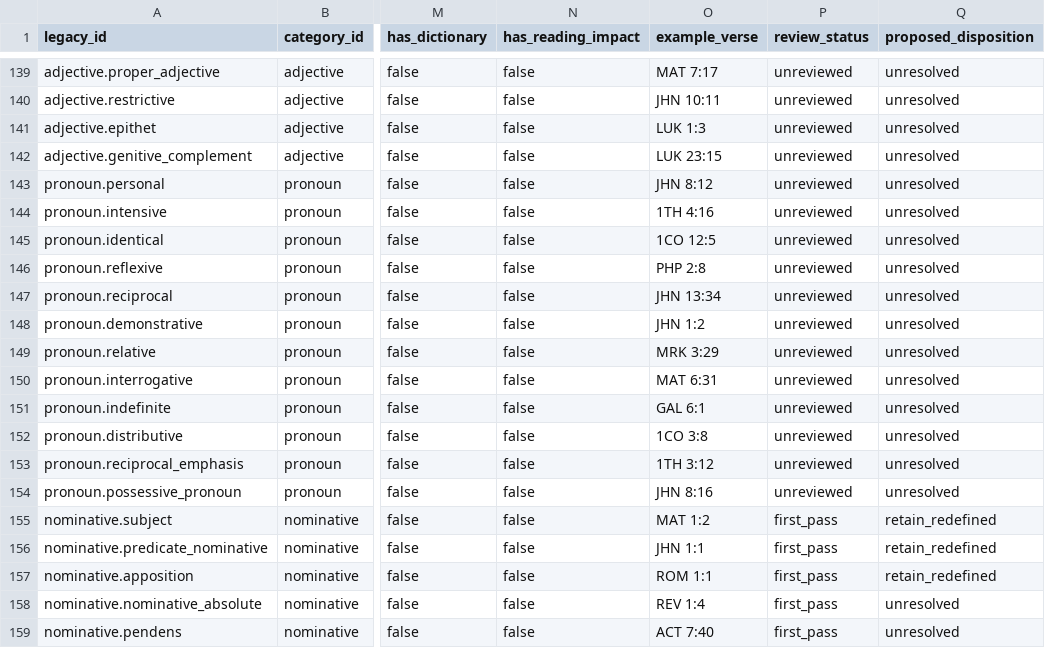
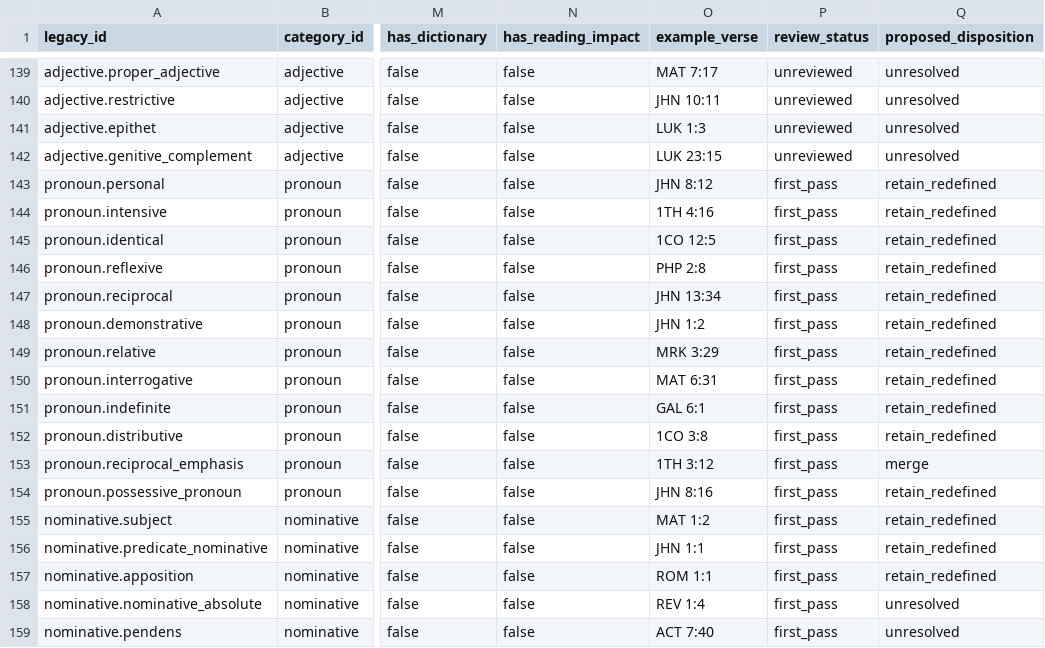
Before and after one commit to uo-no/gnt-jp, a CSV file: docs/content-platform/legacy-syntax-registry-inventory-v0.1.csv, drawn as a sheet; only a part is shown, gaps mark what is left out; the diff names each change by its address in the sheet, - before the commit and + after, or states it on an @@ line.

Commit message:
docs(content-platform): add pronoun first-pass audit (12 types)

```diff
--- a/docs/content-platform/legacy-syntax-registry-inventory-v0.1.csv
+++ b/docs/content-platform/legacy-syntax-registry-inventory-v0.1.csv
-P143:P154 (review_status): unreviewed
+P143:P154 (review_status): first_pass
-Q143:Q152 (proposed_disposition): unresolved
+Q143:Q152 (proposed_disposition): retain_redefined
-Q153 (proposed_disposition): unresolved
+Q153 (proposed_disposition): merge
-Q154 (proposed_disposition): unresolved
+Q154 (proposed_disposition): retain_redefined
```
Also changed, not shown: 2 other files.
